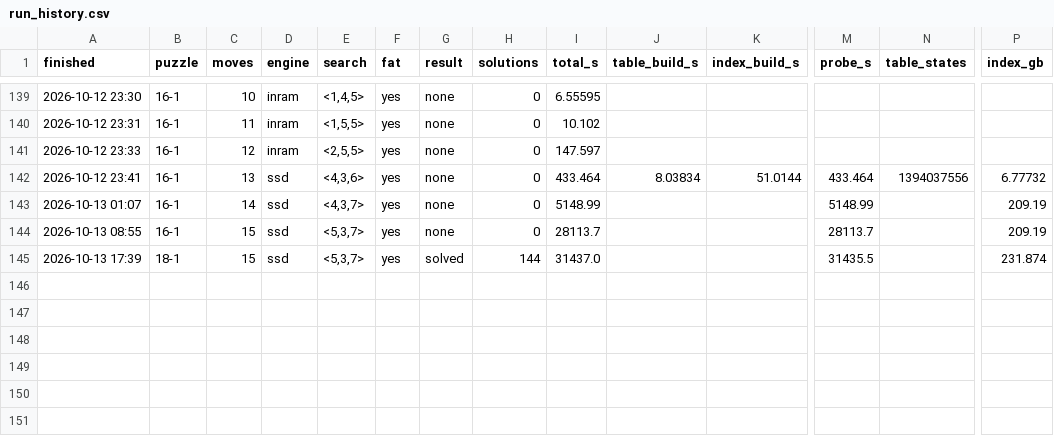
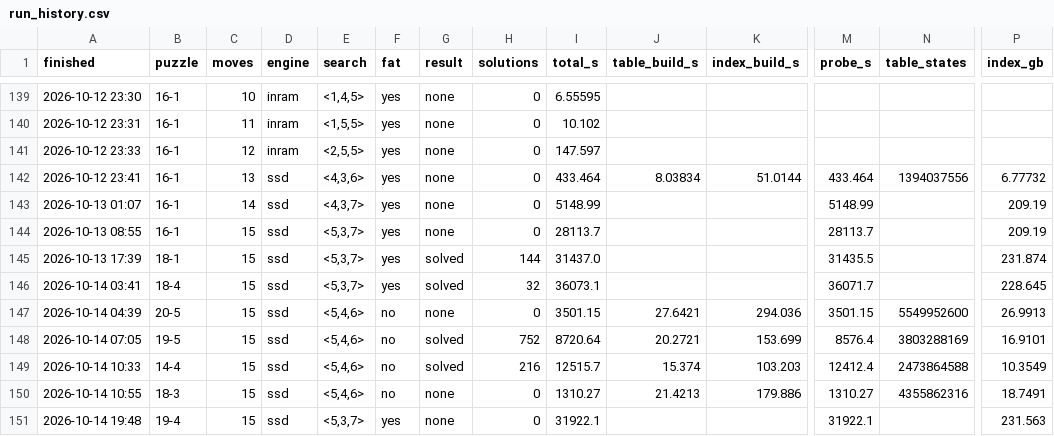
Before and after one commit to zugebot/Mindbender-Solver, a CSV file: docs/run_history.csv, drawn as a sheet; only a part is shown, gaps mark what is left out; rows hold the shown columns only; the diff names each change by its address in the sheet, - before the commit and + after, or states it on an @@ line.

```diff
--- a/docs/run_history.csv
+++ b/docs/run_history.csv
+row 146: 2026-10-14 03:41 | 18-4 | 15 | ssd | <5,3,7> | yes | solved | 32 | 36073.1 |  |  | 36071.7 |  | 228.645
+row 147: 2026-10-14 04:39 | 20-5 | 15 | ssd | <5,4,6> | no | none | 0 | 3501.15 | 27.6421 | 294.036 | 3501.15 | 5549952600 | 26.9913
+row 148: 2026-10-14 07:05 | 19-5 | 15 | ssd | <5,4,6> | no | solved | 752 | 8720.64 | 20.2721 | 153.699 | 8576.4 | 3803288169 | 16.9101
+row 149: 2026-10-14 10:33 | 14-4 | 15 | ssd | <5,4,6> | no | solved | 216 | 12515.7 | 15.374 | 103.203 | 12412.4 | 2473864588 | 10.3549
+row 150: 2026-10-14 10:55 | 18-3 | 15 | ssd | <5,4,6> | no | none | 0 | 1310.27 | 21.4213 | 179.886 | 1310.27 | 4355862316 | 18.7491
+row 151: 2026-10-14 19:48 | 19-4 | 15 | ssd | <5,3,7> | yes | none | 0 | 31922.1 |  |  | 31922.1 |  | 231.563
```
Also changed, not shown: 12 other files.
